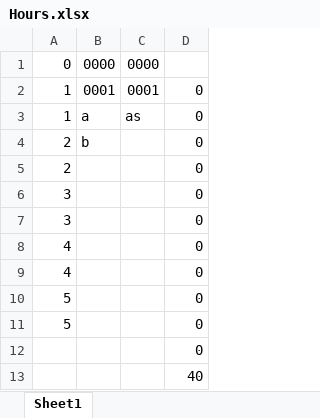
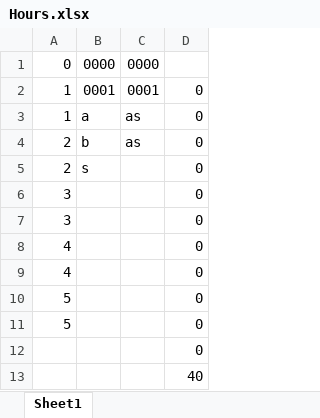
Before and after one commit to akashav1/auto_timesheet_fill, an Excel workbook: Hours.xlsx, sheet Sheet1, drawn as a sheet; values as stored, in another font and other column widths than the file's, no borders; the diff names each change by its address in the sheet, - before the commit and + after, or states it on an @@ line.

Commit message:
comment

```diff
--- a/Hours.xlsx (sheet Sheet1)
+++ b/Hours.xlsx (sheet Sheet1)
-C4: (empty)
+C4: as
-B5: (empty)
+B5: s
```
